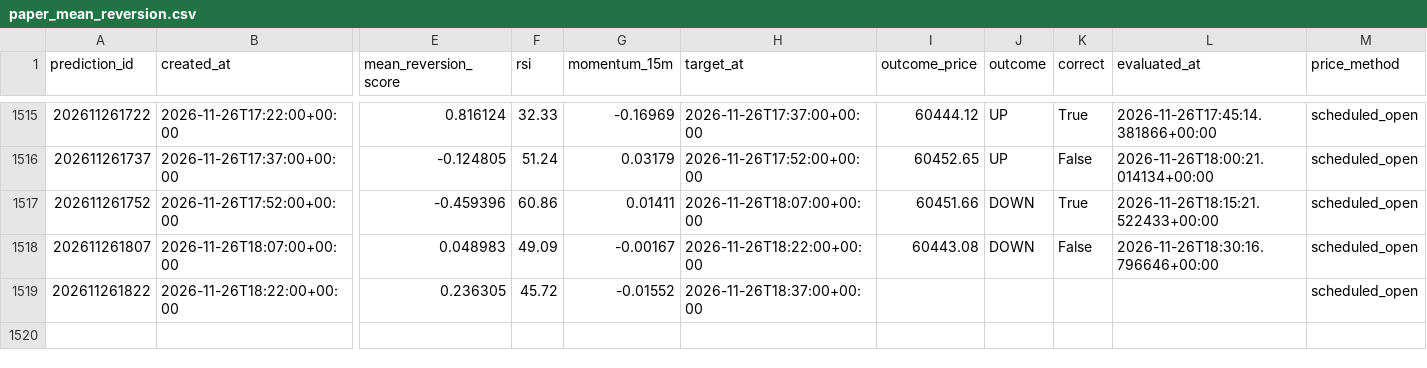
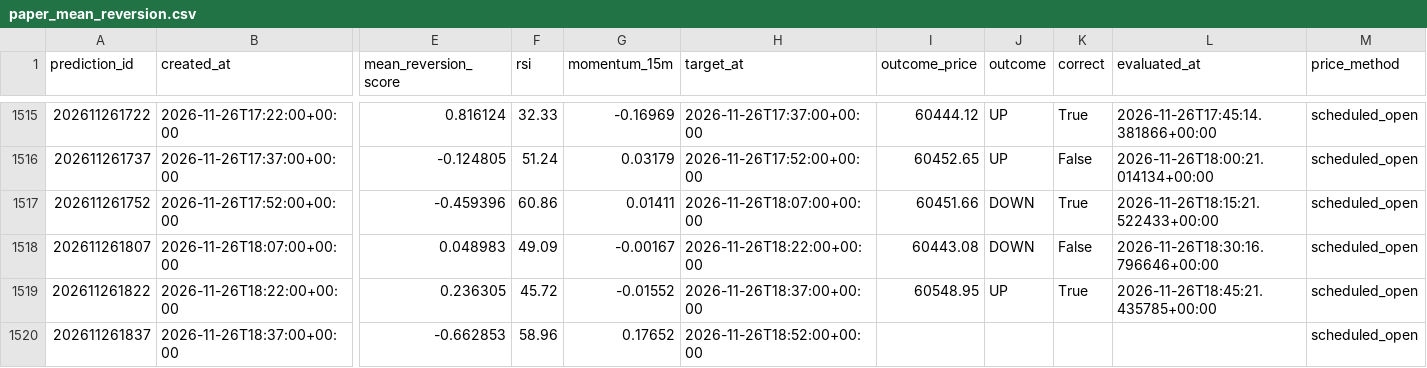
Before and after one commit to UncleJeffaffa/bitcoin-prediction-bot, a CSV file: paper_mean_reversion.csv, drawn as a sheet; only a part is shown, gaps mark what is left out; rows hold the shown columns only; the diff names each change by its address in the sheet, - before the commit and + after, or states it on an @@ line.

```diff
--- a/paper_mean_reversion.csv
+++ b/paper_mean_reversion.csv
-I1519 (outcome_price): (empty)
+I1519 (outcome_price): 60548.95
-J1519 (outcome): (empty)
+J1519 (outcome): UP
-K1519 (correct): (empty)
+K1519 (correct): True
-L1519 (evaluated_at): (empty)
+L1519 (evaluated_at): 2026-11-26T18:45:21.435785+00:00
+row 1520: 202611261837 | 2026-11-26T18:37:00+00:00 | -0.662853 | 58.96 | 0.17652 | 2026-11-26T18:52:00+00:00 |  |  |  |  | scheduled_open
```
Also changed, not shown: predictions.csv.
